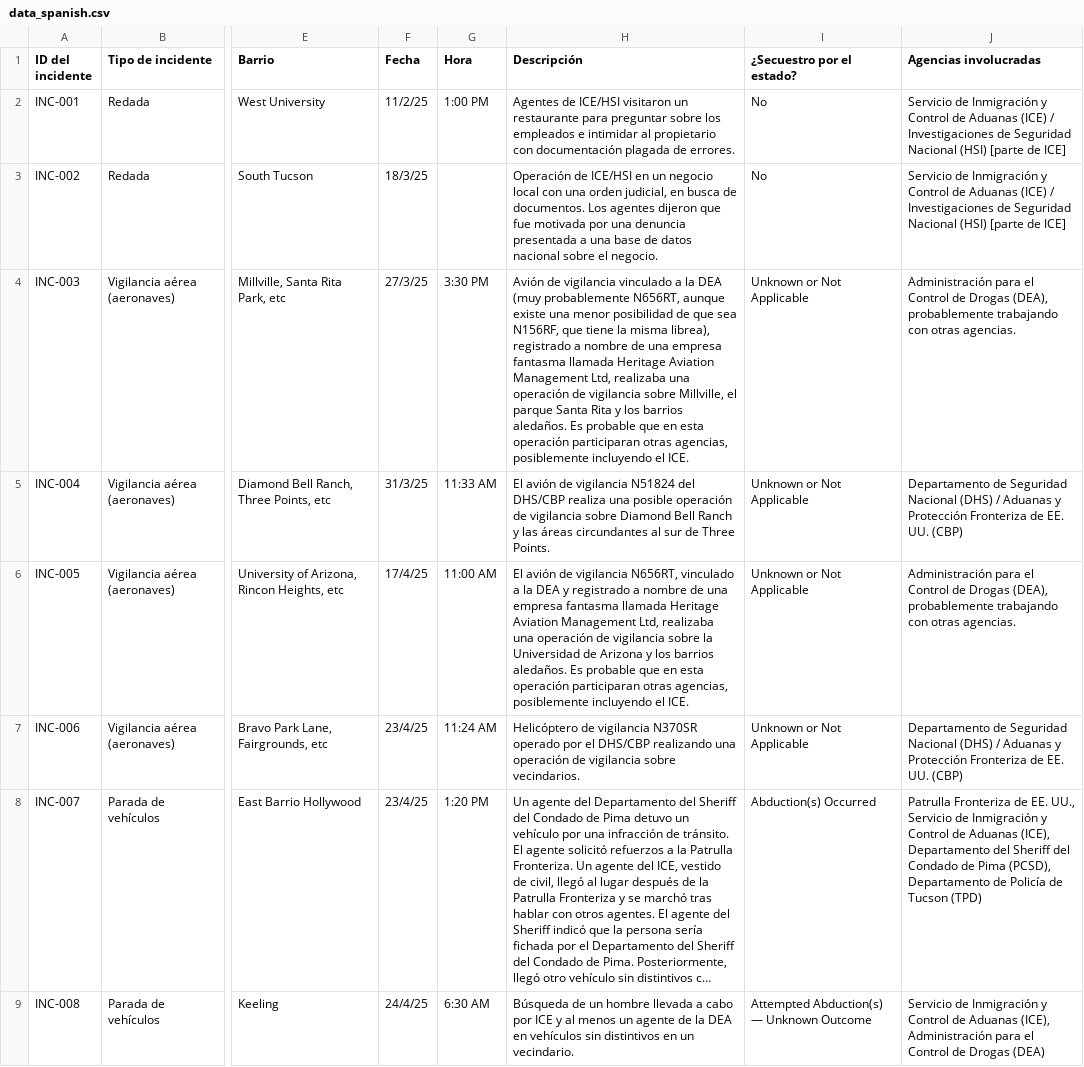
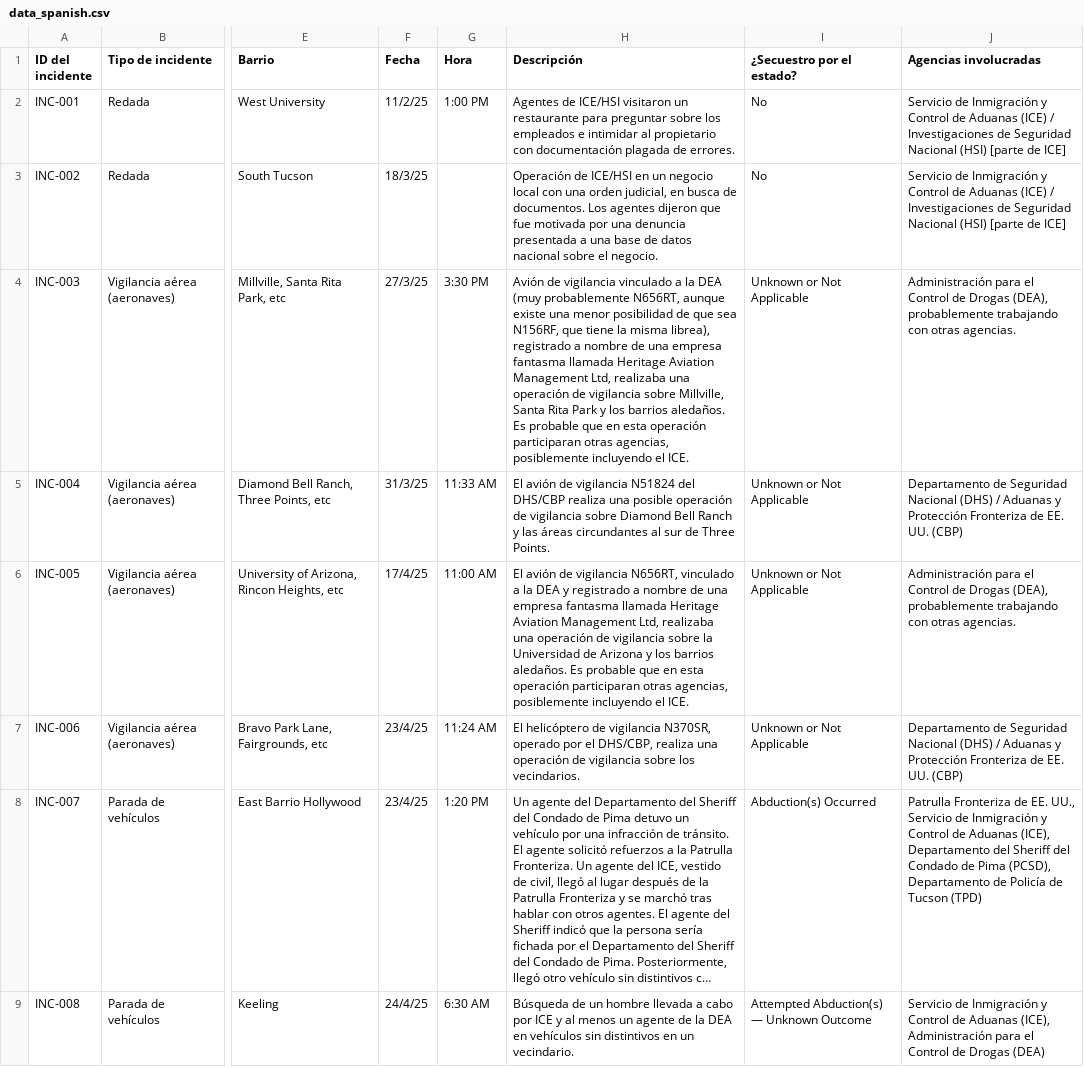
Before and after one commit to duganmeyer/Migra-Map-Data, a CSV file: data_spanish.csv, drawn as a sheet; only a part is shown, gaps mark what is left out; long unchanged cells end in …; the diff covers the shown part only; the diff names each change by its address in the sheet, - before the commit and + after, or states it on an @@ line.

```diff
--- a/data_spanish.csv
+++ b/data_spanish.csv
-H4 (Descripción): …sobre Millville, el parque Santa Rita y los…
+H4 (Descripción): …sobre Millville, Santa Rita Park y los…
-H7 (Descripción): Helicóptero de vigilancia N370SR operado por el DHS/CBP realizando una operación de vigilancia sobre vecindarios.
+H7 (Descripción): El helicóptero de vigilancia N370SR, operado por el DHS/CBP, realiza una operación de vigilancia sobre los vecindarios.
```
Also changed, not shown: 30 edited cells elsewhere in this file, data_spanish_latest.csv.
